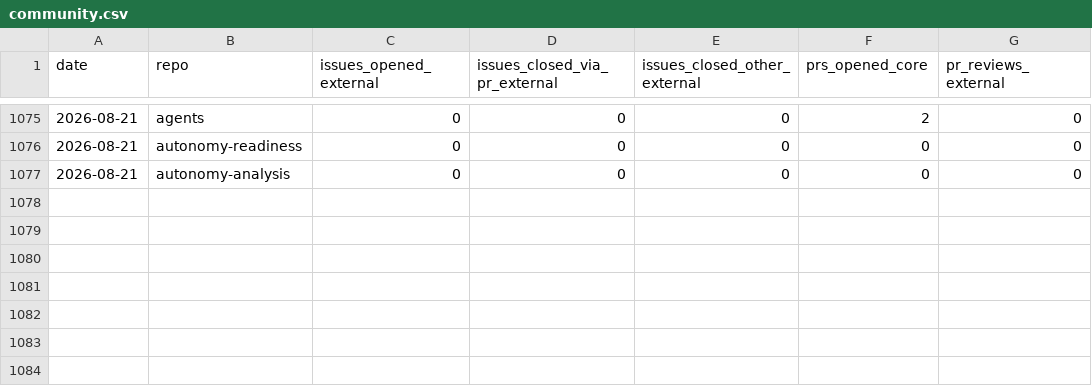
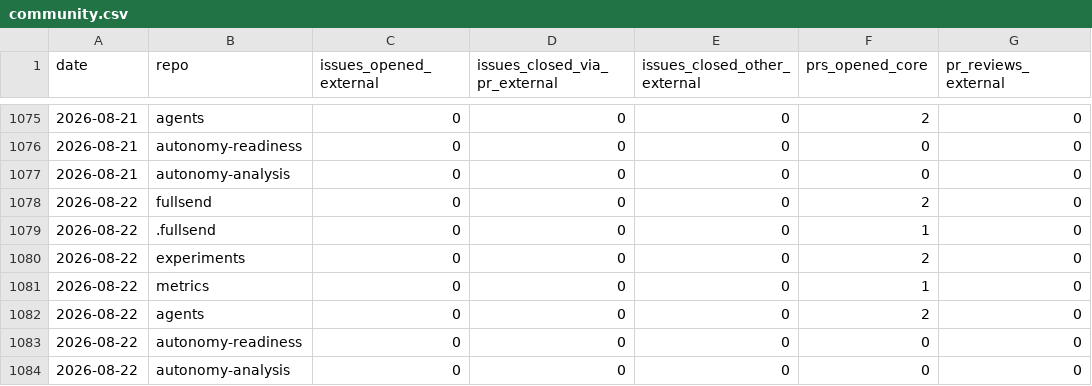
Before and after one commit to fullsend-ai/metrics, a CSV file: docs/community.csv, drawn as a sheet; only a part is shown, gaps mark what is left out.

```diff
--- a/docs/community.csv
+++ b/docs/community.csv
@@ -1077 +1077,8 @@ date,repo,issues_opened_external,issues_closed_via_pr_external,issues_closed_oth
 2026-08-21,autonomy-analysis,0,0,0,0,0
+2026-08-22,fullsend,0,0,0,2,0
+2026-08-22,.fullsend,0,0,0,1,0
+2026-08-22,experiments,0,0,0,2,0
+2026-08-22,metrics,0,0,0,1,0
+2026-08-22,agents,0,0,0,2,0
+2026-08-22,autonomy-readiness,0,0,0,0,0
+2026-08-22,autonomy-analysis,0,0,0,0,0
```
Also changed, not shown: docs/community-details.csv, docs/metrics.csv, 5 other files.
